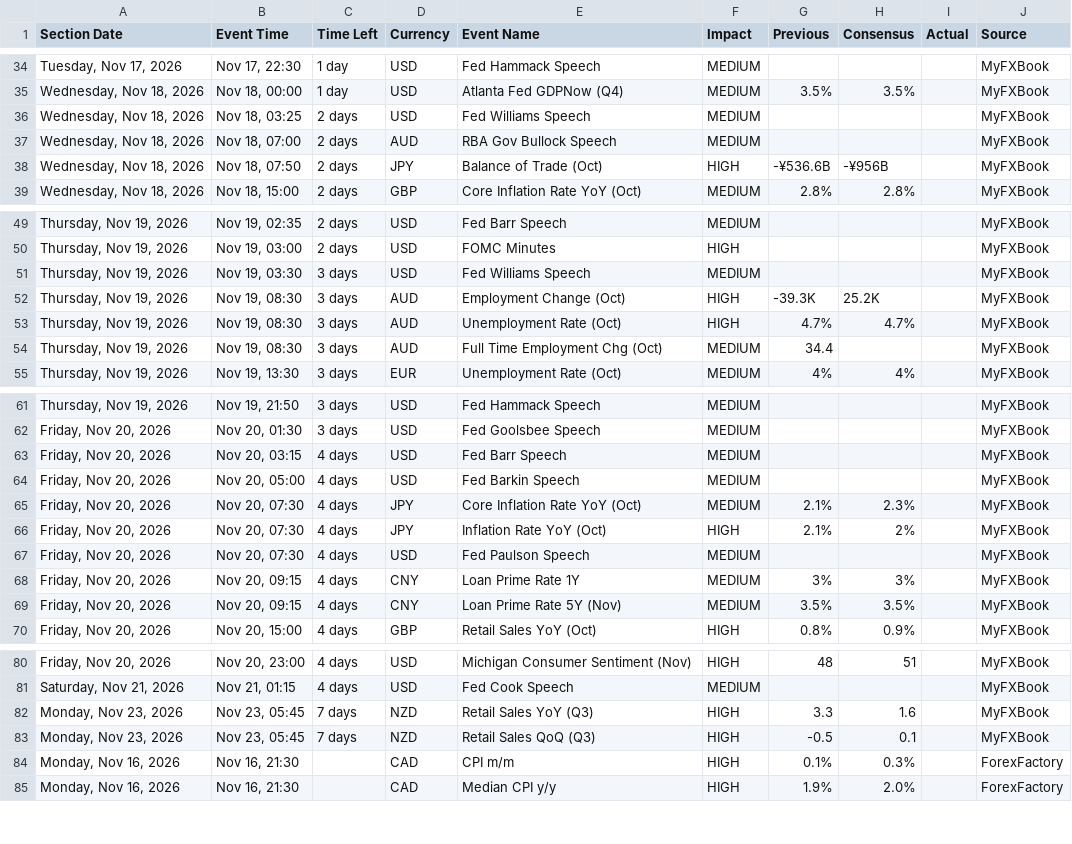
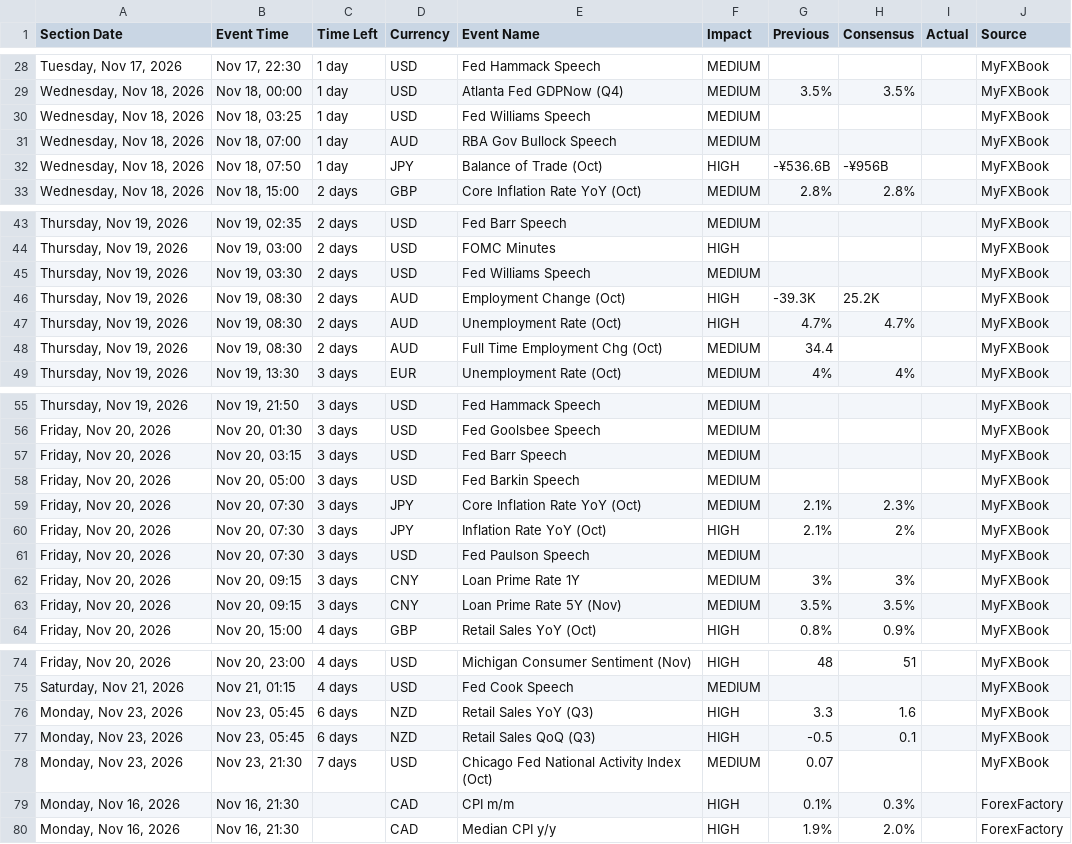
Before and after one commit to NMagneticR/NMR-MFX, a CSV file: myfxbook_calendar.csv, drawn as a sheet; only a part is shown, gaps mark what is left out; the diff covers the shown part only.

```diff
--- a/myfxbook_calendar.csv
+++ b/myfxbook_calendar.csv
@@ -35,5 +29,5 @@ Section Date,Event Time,Time Left,Currency,Event Name,Impact,Previous,Consensus,
 "Wednesday, Nov 18, 2026","Nov 18, 00:00",1 day,USD,Atlanta Fed GDPNow (Q4),MEDIUM,3.5%,3.5%,,MyFXBook
-"Wednesday, Nov 18, 2026","Nov 18, 03:25",2 days,USD,Fed Williams Speech,MEDIUM,,,,MyFXBook
-"Wednesday, Nov 18, 2026","Nov 18, 07:00",2 days,AUD,RBA Gov Bullock Speech,MEDIUM,,,,MyFXBook
-"Wednesday, Nov 18, 2026","Nov 18, 07:50",2 days,JPY,Balance of Trade (Oct),HIGH,-¥536.6B,-¥956B,,MyFXBook
+"Wednesday, Nov 18, 2026","Nov 18, 03:25",1 day,USD,Fed Williams Speech,MEDIUM,,,,MyFXBook
+"Wednesday, Nov 18, 2026","Nov 18, 07:00",1 day,AUD,RBA Gov Bullock Speech,MEDIUM,,,,MyFXBook
+"Wednesday, Nov 18, 2026","Nov 18, 07:50",1 day,JPY,Balance of Trade (Oct),HIGH,-¥536.6B,-¥956B,,MyFXBook
 "Wednesday, Nov 18, 2026","Nov 18, 15:00",2 days,GBP,Core Inflation Rate YoY (Oct),MEDIUM,2.8%,2.8%,,MyFXBook
@@ -50,6 +44,6 @@ Section Date,Event Time,Time Left,Currency,Event Name,Impact,Previous,Consensus,
 "Thursday, Nov 19, 2026","Nov 19, 03:00",2 days,USD,FOMC Minutes,HIGH,,,,MyFXBook
-"Thursday, Nov 19, 2026","Nov 19, 03:30",3 days,USD,Fed Williams Speech,MEDIUM,,,,MyFXBook
-"Thursday, Nov 19, 2026","Nov 19, 08:30",3 days,AUD,Employment Change (Oct),HIGH,-39.3K,25.2K,,MyFXBook
-"Thursday, Nov 19, 2026","Nov 19, 08:30",3 days,AUD,Unemployment Rate (Oct),HIGH,4.7%,4.7%,,MyFXBook
-"Thursday, Nov 19, 2026","Nov 19, 08:30",3 days,AUD,Full Time Employment Chg (Oct),MEDIUM,34.4,,,MyFXBook
+"Thursday, Nov 19, 2026","Nov 19, 03:30",2 days,USD,Fed Williams Speech,MEDIUM,,,,MyFXBook
+"Thursday, Nov 19, 2026","Nov 19, 08:30",2 days,AUD,Employment Change (Oct),HIGH,-39.3K,25.2K,,MyFXBook
+"Thursday, Nov 19, 2026","Nov 19, 08:30",2 days,AUD,Unemployment Rate (Oct),HIGH,4.7%,4.7%,,MyFXBook
+"Thursday, Nov 19, 2026","Nov 19, 08:30",2 days,AUD,Full Time Employment Chg (Oct),MEDIUM,34.4,,,MyFXBook
 "Thursday, Nov 19, 2026","Nov 19, 13:30",3 days,EUR,Unemployment Rate (Oct),MEDIUM,4%,4%,,MyFXBook
@@ -62,9 +56,9 @@ Section Date,Event Time,Time Left,Currency,Event Name,Impact,Previous,Consensus,
 "Friday, Nov 20, 2026","Nov 20, 01:30",3 days,USD,Fed Goolsbee Speech,MEDIUM,,,,MyFXBook
-"Friday, Nov 20, 2026","Nov 20, 03:15",4 days,USD,Fed Barr Speech,MEDIUM,,,,MyFXBook
-"Friday, Nov 20, 2026","Nov 20, 05:00",4 days,USD,Fed Barkin Speech,MEDIUM,,,,MyFXBook
-"Friday, Nov 20, 2026","Nov 20, 07:30",4 days,JPY,Core Inflation Rate YoY (Oct),MEDIUM,2.1%,2.3%,,MyFXBook
-"Friday, Nov 20, 2026","Nov 20, 07:30",4 days,JPY,Inflation Rate YoY (Oct),HIGH,2.1%,2%,,MyFXBook
-"Friday, Nov 20, 2026","Nov 20, 07:30",4 days,USD,Fed Paulson Speech,MEDIUM,,,,MyFXBook
-"Friday, Nov 20, 2026","Nov 20, 09:15",4 days,CNY,Loan Prime Rate 1Y,MEDIUM,3%,3%,,MyFXBook
-"Friday, Nov 20, 2026","Nov 20, 09:15",4 days,CNY,Loan Prime Rate 5Y (Nov),MEDIUM,3.5%,3.5%,,MyFXBook
+"Friday, Nov 20, 2026","Nov 20, 03:15",3 days,USD,Fed Barr Speech,MEDIUM,,,,MyFXBook
+"Friday, Nov 20, 2026","Nov 20, 05:00",3 days,USD,Fed Barkin Speech,MEDIUM,,,,MyFXBook
+"Friday, Nov 20, 2026","Nov 20, 07:30",3 days,JPY,Core Inflation Rate YoY (Oct),MEDIUM,2.1%,2.3%,,MyFXBook
+"Friday, Nov 20, 2026","Nov 20, 07:30",3 days,JPY,Inflation Rate YoY (Oct),HIGH,2.1%,2%,,MyFXBook
+"Friday, Nov 20, 2026","Nov 20, 07:30",3 days,USD,Fed Paulson Speech,MEDIUM,,,,MyFXBook
+"Friday, Nov 20, 2026","Nov 20, 09:15",3 days,CNY,Loan Prime Rate 1Y,MEDIUM,3%,3%,,MyFXBook
+"Friday, Nov 20, 2026","Nov 20, 09:15",3 days,CNY,Loan Prime Rate 5Y (Nov),MEDIUM,3.5%,3.5%,,MyFXBook
 "Friday, Nov 20, 2026","Nov 20, 15:00",4 days,GBP,Retail Sales YoY (Oct),HIGH,0.8%,0.9%,,MyFXBook
@@ -81,4 +75,5 @@ Section Date,Event Time,Time Left,Currency,Event Name,Impact,Previous,Consensus,
 "Saturday, Nov 21, 2026","Nov 21, 01:15",4 days,USD,Fed Cook Speech,MEDIUM,,,,MyFXBook
-"Monday, Nov 23, 2026","Nov 23, 05:45",7 days,NZD,Retail Sales YoY (Q3),HIGH,3.3,1.6,,MyFXBook
-"Monday, Nov 23, 2026","Nov 23, 05:45",7 days,NZD,Retail Sales QoQ (Q3),HIGH,-0.5,0.1,,MyFXBook
+"Monday, Nov 23, 2026","Nov 23, 05:45",6 days,NZD,Retail Sales YoY (Q3),HIGH,3.3,1.6,,MyFXBook
+"Monday, Nov 23, 2026","Nov 23, 05:45",6 days,NZD,Retail Sales QoQ (Q3),HIGH,-0.5,0.1,,MyFXBook
+"Monday, Nov 23, 2026","Nov 23, 21:30",7 days,USD,Chicago Fed National Activity Index (Oct),MEDIUM,0.07,,,MyFXBook
 "Monday, Nov 16, 2026","Nov 16, 21:30",,CAD,CPI m/m,HIGH,0.1%,0.3%,,ForexFactory
```
Also changed, not shown: 6 removed rows and 17 edited cells elsewhere in this file.
